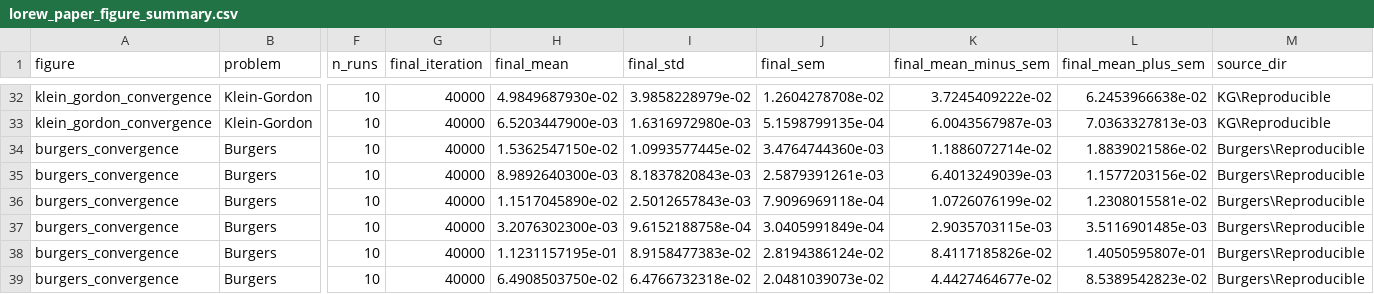
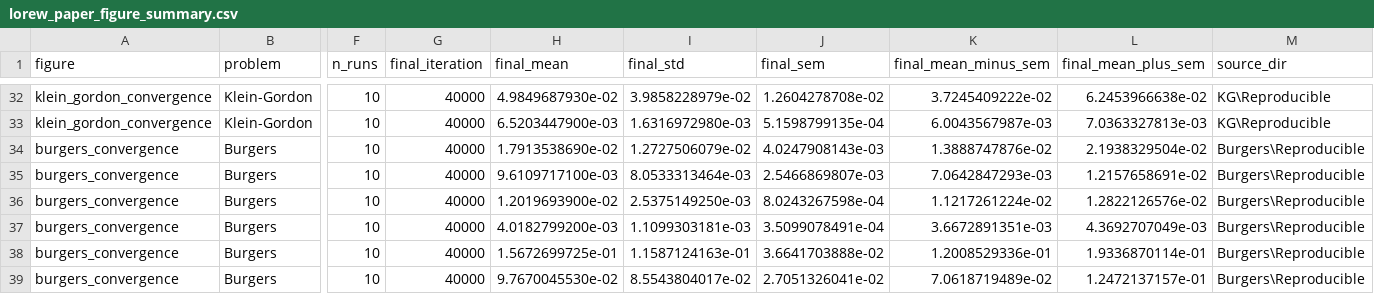
Before and after one commit to Patience-ml/LoReW-PINN, a CSV file: paper_figures/lorew_paper_figure_summary.csv, drawn as a sheet; only a part is shown, gaps mark what is left out; the diff covers the shown part only; the diff names each change by its address in the sheet, - before the commit and + after, or states it on an @@ line.

Commit message:
Sync Burgers metrics and clean release scripts

```diff
--- a/paper_figures/lorew_paper_figure_summary.csv
+++ b/paper_figures/lorew_paper_figure_summary.csv
-H34 (final_mean): 1.5362547150e-02
+H34 (final_mean): 1.7913538690e-02
-I34 (final_std): 1.0993577445e-02
+I34 (final_std): 1.2727506079e-02
-J34 (final_sem): 3.4764744360e-03
+J34 (final_sem): 4.0247908143e-03
-K34 (final_mean_minus_sem): 1.1886072714e-02
+K34 (final_mean_minus_sem): 1.3888747876e-02
-L34 (final_mean_plus_sem): 1.8839021586e-02
+L34 (final_mean_plus_sem): 2.1938329504e-02
-H35 (final_mean): 8.9892640300e-03
+H35 (final_mean): 9.6109717100e-03
-I35 (final_std): 8.1837820843e-03
+I35 (final_std): 8.0533313464e-03
-J35 (final_sem): 2.5879391261e-03
+J35 (final_sem): 2.5466869807e-03
-K35 (final_mean_minus_sem): 6.4013249039e-03
+K35 (final_mean_minus_sem): 7.0642847293e-03
-L35 (final_mean_plus_sem): 1.1577203156e-02
+L35 (final_mean_plus_sem): 1.2157658691e-02
-H36 (final_mean): 1.1517045890e-02
+H36 (final_mean): 1.2019693900e-02
-I36 (final_std): 2.5012657843e-03
+I36 (final_std): 2.5375149250e-03
-J36 (final_sem): 7.9096969118e-04
+J36 (final_sem): 8.0243267598e-04
-K36 (final_mean_minus_sem): 1.0726076199e-02
+K36 (final_mean_minus_sem): 1.1217261224e-02
-L36 (final_mean_plus_sem): 1.2308015581e-02
+L36 (final_mean_plus_sem): 1.2822126576e-02
-H37 (final_mean): 3.2076302300e-03
+H37 (final_mean): 4.0182799200e-03
-I37 (final_std): 9.6152188758e-04
+I37 (final_std): 1.1099303181e-03
-J37 (final_sem): 3.0405991849e-04
+J37 (final_sem): 3.5099078491e-04
-K37 (final_mean_minus_sem): 2.9035703115e-03
+K37 (final_mean_minus_sem): 3.6672891351e-03
-L37 (final_mean_plus_sem): 3.5116901485e-03
+L37 (final_mean_plus_sem): 4.3692707049e-03
-H38 (final_mean): 1.1231157195e-01
+H38 (final_mean): 1.5672699725e-01
-I38 (final_std): 8.9158477383e-02
+I38 (final_std): 1.1587124163e-01
-J38 (final_sem): 2.8194386124e-02
+J38 (final_sem): 3.6641703888e-02
-K38 (final_mean_minus_sem): 8.4117185826e-02
+K38 (final_mean_minus_sem): 1.2008529336e-01
-L38 (final_mean_plus_sem): 1.4050595807e-01
+L38 (final_mean_plus_sem): 1.9336870114e-01
-H39 (final_mean): 6.4908503750e-02
+H39 (final_mean): 9.7670045530e-02
-I39 (final_std): 6.4766732318e-02
+I39 (final_std): 8.5543804017e-02
-J39 (final_sem): 2.0481039073e-02
+J39 (final_sem): 2.7051326041e-02
-K39 (final_mean_minus_sem): 4.4427464677e-02
+K39 (final_mean_minus_sem): 7.0618719489e-02
-L39 (final_mean_plus_sem): 8.5389542823e-02
+L39 (final_mean_plus_sem): 1.2472137157e-01
```
Also changed, not shown: 10 edited cells elsewhere in this file, 29 other files.
